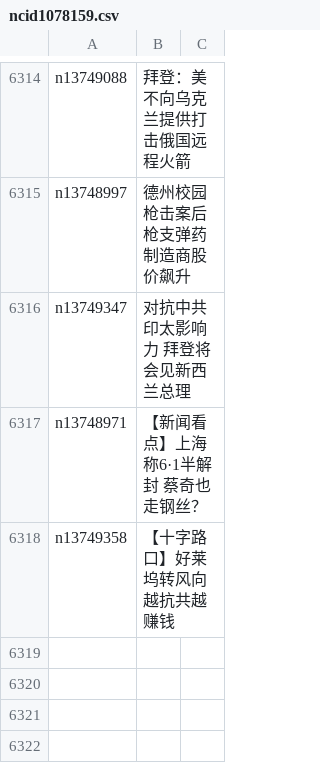
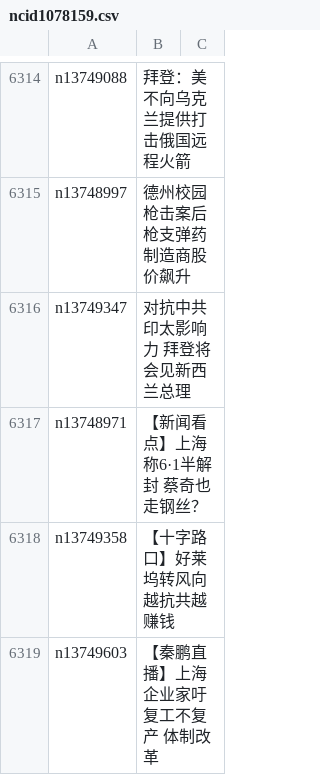
Before and after one commit to easy2view/epoch-news, a CSV file: indexes/ncid1078159.csv, drawn as a sheet; only a part is shown, gaps mark what is left out.

```diff
--- a/indexes/ncid1078159.csv
+++ b/indexes/ncid1078159.csv
@@ -6318 +6318,2 @@ n13748971,【新闻看点】上海称6·1半解封 蔡奇也走钢丝？
 n13749358,【十字路口】好莱坞转风向 越抗共越赚钱
+n13749603,【秦鹏直播】上海企业家吁复工不复产 体制改革
```
Also changed, not shown: indexes/ncid1078160.csv, indexes/ncid1349362.csv, 41 other files.
